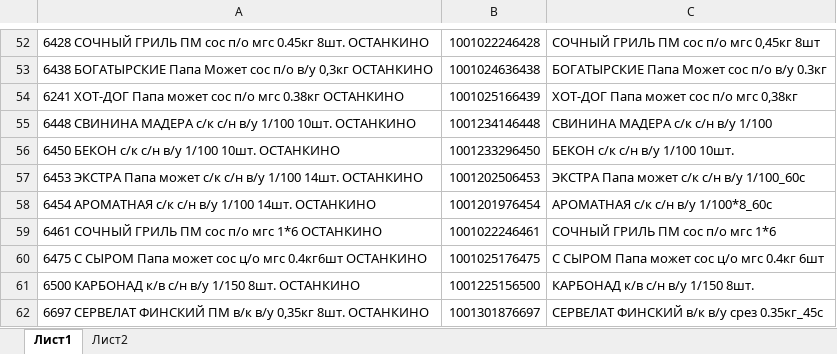
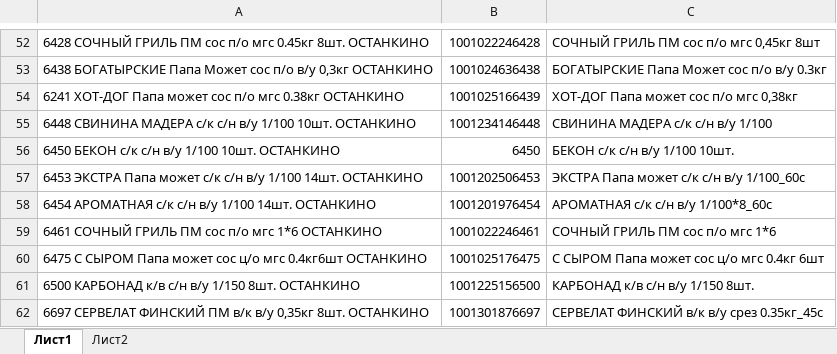
Before and after one commit to Fejanin/ostankino_ki, an Excel workbook: moduls/старый 1С/1С.xlsx, sheet Лист1, drawn as a sheet; only a part is shown, gaps mark what is left out; values as stored, in another font and other column widths than the file's, no borders; the diff names each change by its address in the sheet, - before the commit and + after, or states it on an @@ line.

```diff
--- a/moduls/старый 1С/1С.xlsx (sheet Лист1)
+++ b/moduls/старый 1С/1С.xlsx (sheet Лист1)
-B56: 1001233296450
+B56: 6450
```
Also changed, not shown: moduls/1С.xlsx, 3 other files.
